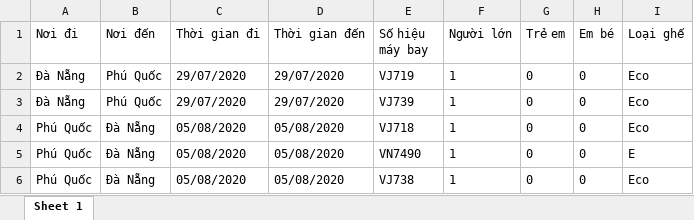
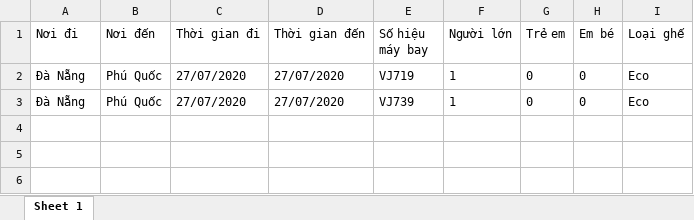
Before and after one commit to vietreddevil/module_alltours, an Excel workbook: output/output.xlsx, sheet Sheet 1, drawn as a sheet; values as stored, in another font and other column widths than the file's, no borders; the diff names each change by its address in the sheet, - before the commit and + after, or states it on an @@ line.

```diff
--- a/output/output.xlsx (sheet Sheet 1)
+++ b/output/output.xlsx (sheet Sheet 1)
-C2:C3 (Thời gian đi): 29/07/2020
+C2:C3 (Thời gian đi): 27/07/2020
-D2:D3 (Thời gian đến): 29/07/2020
+D2:D3 (Thời gian đến): 27/07/2020
-row 4: Phú Quốc | Đà Nẵng | 05/08/2020 | 05/08/2020 | VJ718 | 1 | 0 | 0 | Eco
-row 5: Phú Quốc | Đà Nẵng | 05/08/2020 | 05/08/2020 | VN7490 | 1 | 0 | 0 | E
-row 6: Phú Quốc | Đà Nẵng | 05/08/2020 | 05/08/2020 | VJ738 | 1 | 0 | 0 | Eco
```
Also changed, not shown: 10 other files.
